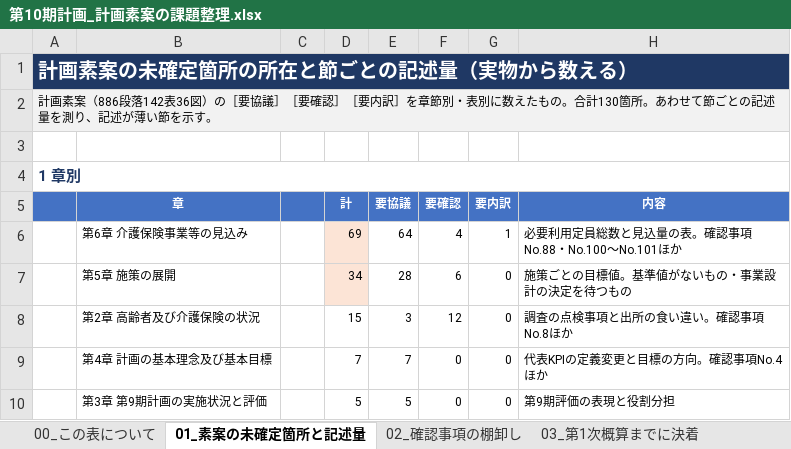
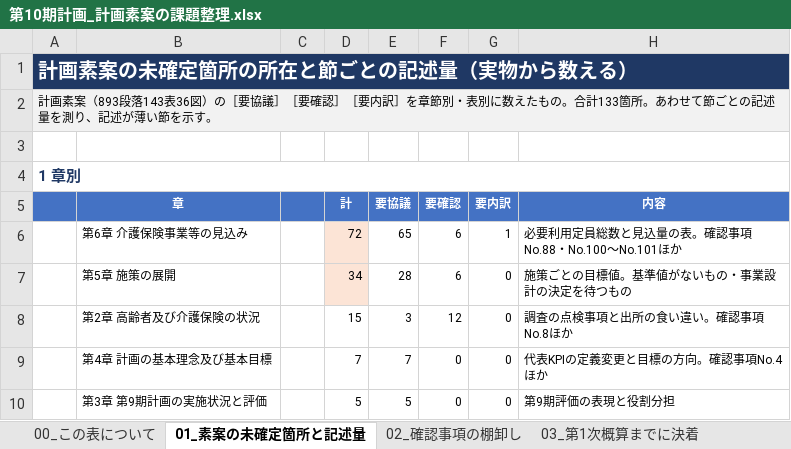
Before and after one commit to ryowakayama-gif/repository, an Excel workbook: output/第10期計画_計画素案の課題整理.xlsx, sheet 01_素案の未確定箇所と記述量, drawn as a sheet; only a part is shown; values as stored, in another font and other column widths than the file's, no borders; the diff covers the shown part only; the diff names each change by its address in the sheet, - before the commit and + after, or states it on an @@ line.

```diff
--- a/output/第10期計画_計画素案の課題整理.xlsx (sheet 01_素案の未確定箇所と記述量)
+++ b/output/第10期計画_計画素案の課題整理.xlsx (sheet 01_素案の未確定箇所と記述量)
-A2: …画素案（886段落142表36図）の［要協議］［要確認］［要内訳］を章節別・表別に数えたもの。合計130箇所。あ…
+A2: …画素案（893段落143表36図）の［要協議］［要確認］［要内訳］を章節別・表別に数えたもの。合計133箇所。あ…
-D6: 69
+D6: 72
-E6: 64
+E6: 65
-F6: 4
+F6: 6
```
Also changed, not shown: 2 added rows, 1 removed row and 5 edited cells elsewhere in this sheet, sheet 00_この表について, sheet 07_自己点検, sheet 08_確認事項, sheet 06_受託者の作業だけで進むもの, output/第10期計画_成果品一覧.xlsx, output/第10期計画_業務工程管理表.xlsx, 5 other files.
